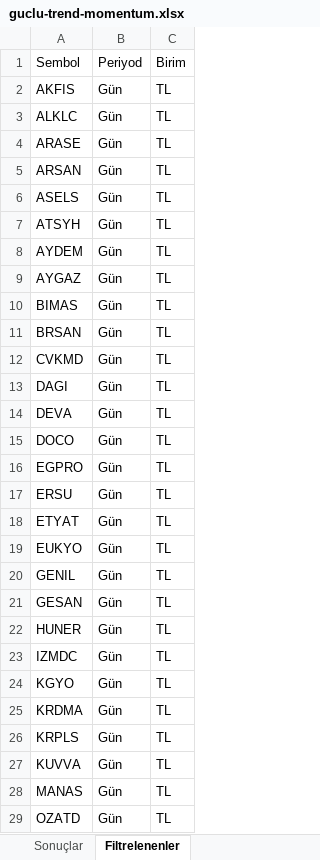
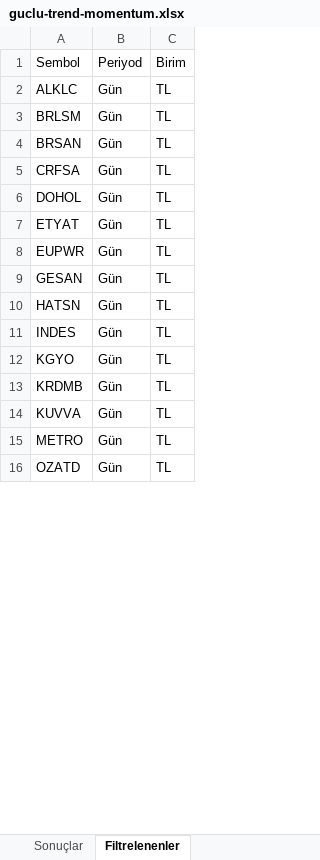
Before and after one commit to Ermana39/hoca-ile-borsa, an Excel workbook: app/borsa/gosterge-taramalari/data/guclu-trend-momentum.xlsx, sheet Filtrelenenler, drawn as a sheet; only a part is shown; values as stored, in another font and other column widths than the file's, no borders; removed rows and columns are numbered as before the commit, all else as after; the diff covers the shown part only; the diff names each change by its address in the sheet, - before the commit and + after, or states it on an @@ line.

```diff
--- a/app/borsa/gosterge-taramalari/data/guclu-trend-momentum.xlsx (sheet Filtrelenenler)
+++ b/app/borsa/gosterge-taramalari/data/guclu-trend-momentum.xlsx (sheet Filtrelenenler)
-row 2: AKFIS | Gün | TL
-row 4: ARASE | Gün | TL
-row 5: ARSAN | Gün | TL
-row 6: ASELS | Gün | TL
-row 7: ATSYH | Gün | TL
-row 8: AYDEM | Gün | TL
-row 9: AYGAZ | Gün | TL
-A3: BIMAS
+A3: BRLSM
-row 12: CVKMD | Gün | TL
-A5: DAGI
+A5: CRFSA
-row 14: DEVA | Gün | TL
-A6: DOCO
+A6: DOHOL
-row 16: EGPRO | Gün | TL
-row 17: ERSU | Gün | TL
-A8: EUKYO
+A8: EUPWR
-row 20: GENIL | Gün | TL
-A10: HUNER
+A10: HATSN
-A11: IZMDC
+A11: INDES
-A13: KRDMA
+A13: KRDMB
-row 26: KRPLS | Gün | TL
-A15: MANAS
+A15: METRO
```
Also changed, not shown: 8 removed rows and 1 edited cell elsewhere in this sheet, sheet Sonuçlar, app/borsa/gosterge-taramalari/data/macd-al.xlsx, app/borsa/gosterge-taramalari/data/rsi70-ustu.xlsx, 17 other files.
